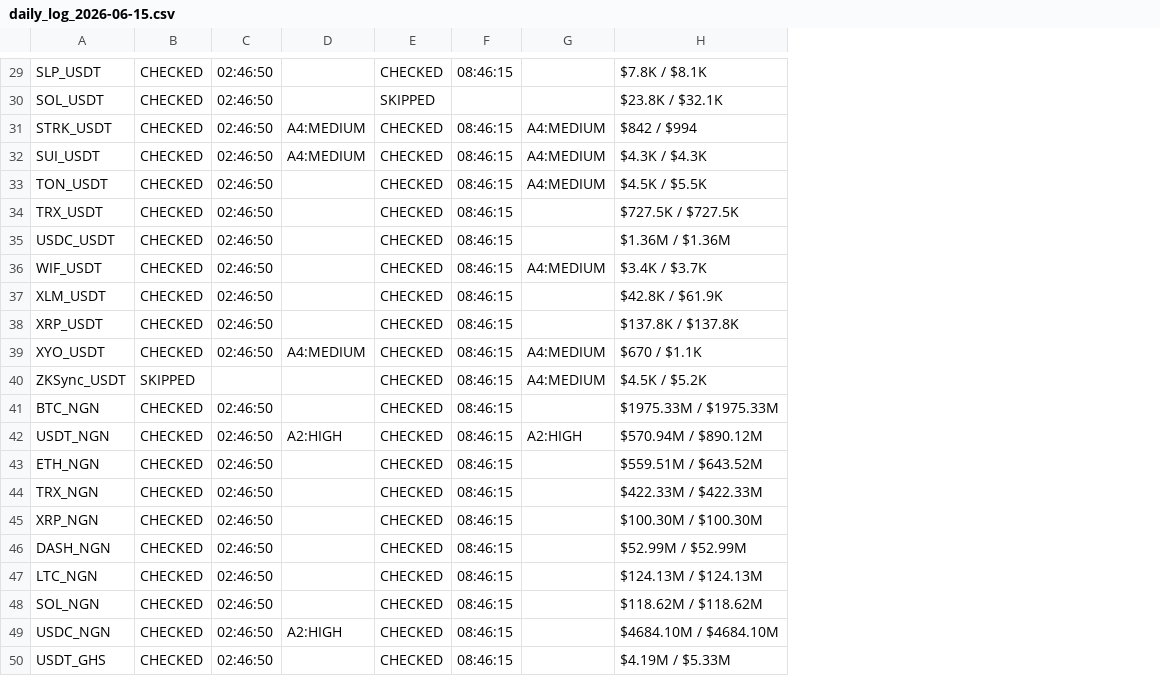
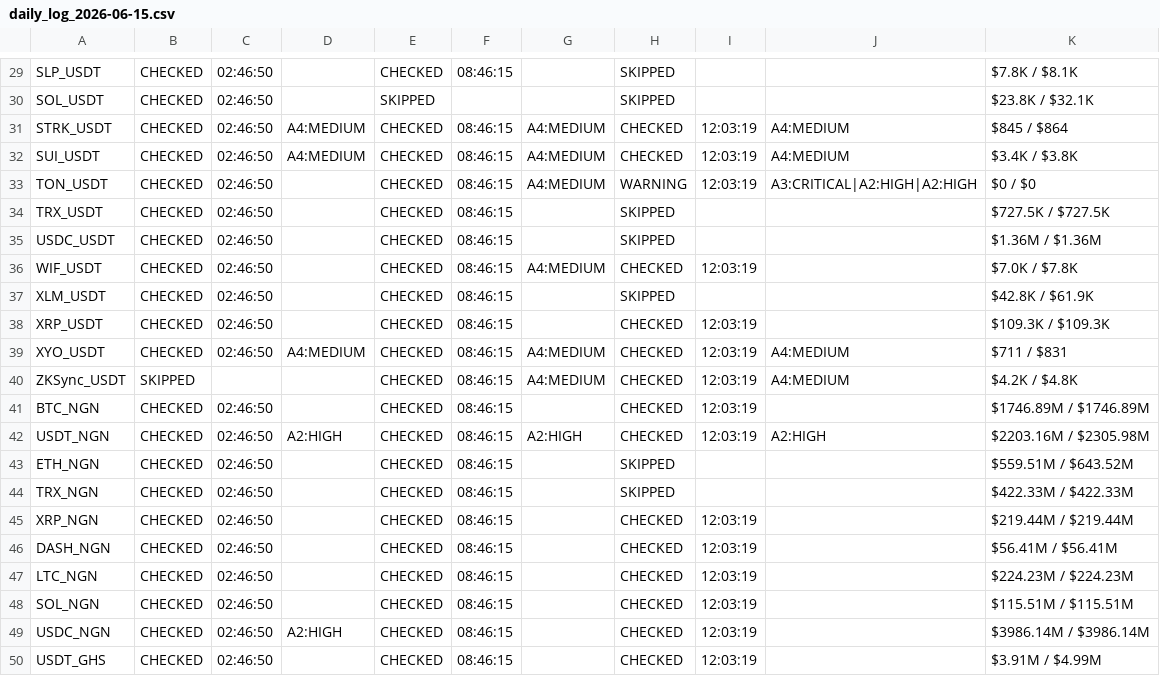
Before and after one commit to NonsoOmoko/OHM-v1, a CSV file: data/daily_log_2026-06-15.csv, drawn as a sheet; only a part is shown, gaps mark what is left out; addresses are those after the commit; the diff covers the shown part only; the diff names each change by its address in the sheet, - before the commit and + after, or states it on an @@ line.

```diff
--- a/data/daily_log_2026-06-15.csv
+++ b/data/daily_log_2026-06-15.csv
+column H, rows 29-50: SKIPPED | SKIPPED | CHECKED | CHECKED | WARNING | SKIPPED | SKIPPED | CHECKED | SKIPPED | CHECKED | CHECKED | CHECKED | CHECKED | CHECKED | SKIPPED | SKIPPED | CHECKED | CHECKED | CHECKED | CHECKED | CHECKED | CHECKED
+column I, rows 31-50: 12:03:19 | 12:03:19 | 12:03:19 |  |  | 12:03:19 |  | 12:03:19 | 12:03:19 | 12:03:19 | 12:03:19 | 12:03:19 |  |  | 12:03:19 | 12:03:19 | 12:03:19 | 12:03:19 | 12:03:19 | 12:03:19
+column J, rows 31-42: A4:MEDIUM | A4:MEDIUM | A3:CRITICAL|A2:HIGH|A2:HIGH |  |  |  |  |  | A4:MEDIUM | A4:MEDIUM |  | A2:HIGH
-K31: $842 / $994
+K31: $845 / $864
-K32: $4.3K / $4.3K
+K32: $3.4K / $3.8K
-K33: $4.5K / $5.5K
+K33: $0 / $0
-K36: $3.4K / $3.7K
+K36: $7.0K / $7.8K
-K38: $137.8K / $137.8K
+K38: $109.3K / $109.3K
-K39: $670 / $1.1K
+K39: $711 / $831
-K40: $4.5K / $5.2K
+K40: $4.2K / $4.8K
-K41: $1975.33M / $1975.33M
+K41: $1746.89M / $1746.89M
-K42: $570.94M / $890.12M
+K42: $2203.16M / $2305.98M
-K45: $100.30M / $100.30M
+K45: $219.44M / $219.44M
-K46: $52.99M / $52.99M
+K46: $56.41M / $56.41M
-K47: $124.13M / $124.13M
+K47: $224.23M / $224.23M
-K48: $118.62M / $118.62M
+K48: $115.51M / $115.51M
-K49: $4684.10M / $4684.10M
+K49: $3986.14M / $3986.14M
-K50: $4.19M / $5.33M
+K50: $3.91M / $4.99M
```
Also changed, not shown: 17 edited cells elsewhere in this file, data/latest.csv, 1 other file.
